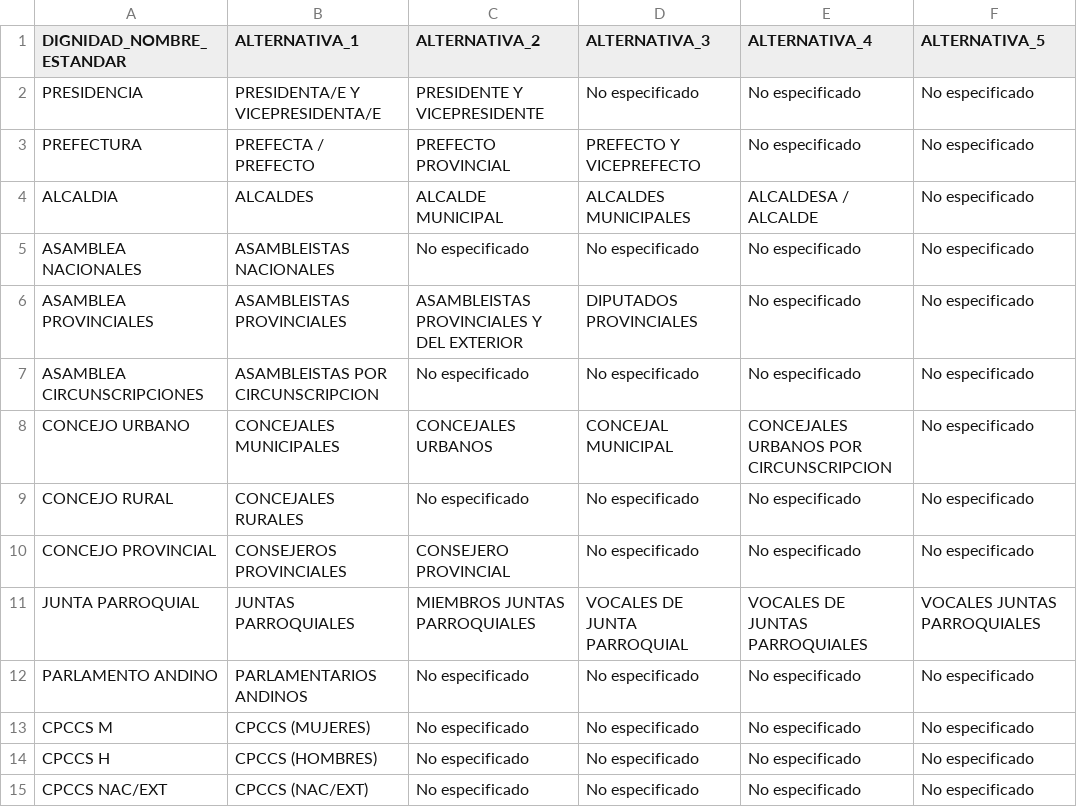
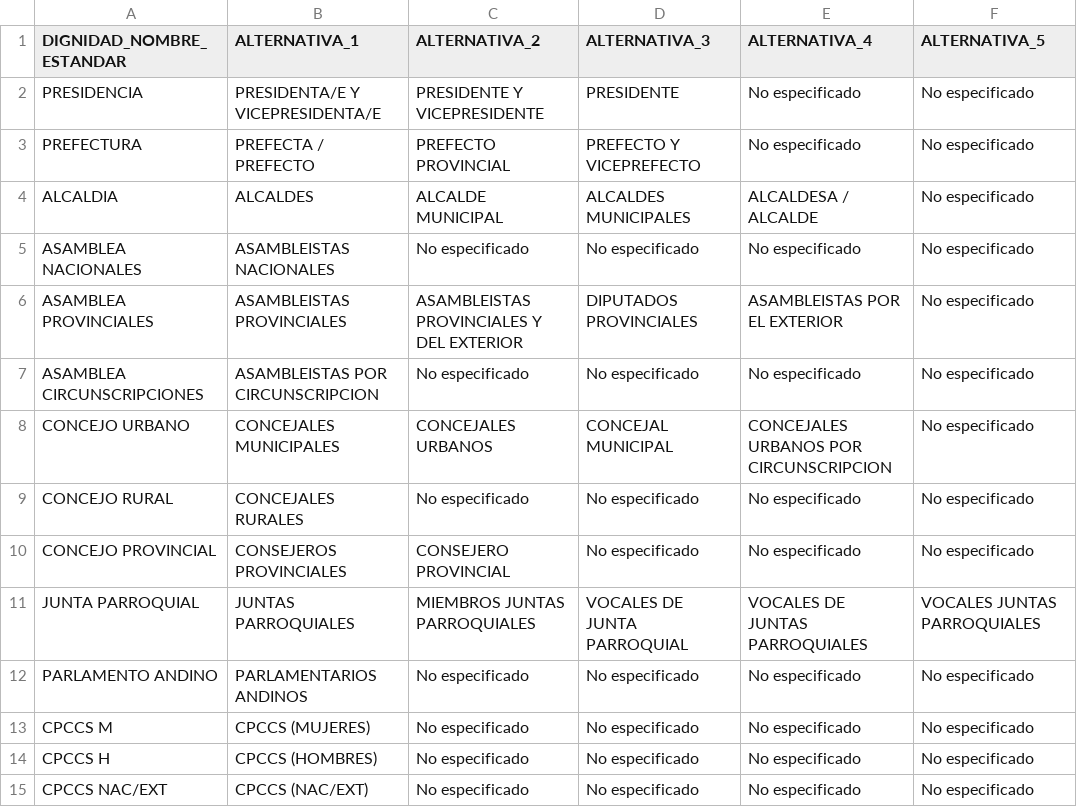
Before and after one commit to kris-aid/ELECU, a CSV file: src/open_elec/data/Codigos_estandar/dignidades/equivalencias_dignidades.csv, drawn as a sheet.

```diff
--- a/src/open_elec/data/Codigos_estandar/dignidades/equivalencias_dignidades.csv
+++ b/src/open_elec/data/Codigos_estandar/dignidades/equivalencias_dignidades.csv
@@ -1,3 +1,3 @@
 DIGNIDAD_NOMBRE_ESTANDAR,ALTERNATIVA_1,ALTERNATIVA_2,ALTERNATIVA_3,ALTERNATIVA_4,ALTERNATIVA_5
-PRESIDENCIA,PRESIDENTA/E Y VICEPRESIDENTA/E,PRESIDENTE Y VICEPRESIDENTE,No especificado,No especificado,No especificado
+PRESIDENCIA,PRESIDENTA/E Y VICEPRESIDENTA/E,PRESIDENTE Y VICEPRESIDENTE,PRESIDENTE,No especificado,No especificado
 PREFECTURA,PREFECTA / PREFECTO,PREFECTO PROVINCIAL,PREFECTO Y VICEPREFECTO,No especificado,No especificado
@@ -5,3 +5,3 @@ ALCALDIA,ALCALDES,ALCALDE MUNICIPAL,ALCALDES MUNICIPALES,ALCALDESA / ALCALDE,No
 ASAMBLEA NACIONALES,ASAMBLEISTAS NACIONALES,No especificado,No especificado,No especificado,No especificado
-ASAMBLEA PROVINCIALES,ASAMBLEISTAS PROVINCIALES,ASAMBLEISTAS PROVINCIALES Y DEL EXTERIOR,DIPUTADOS PROVINCIALES,No especificado,No especificado
+ASAMBLEA PROVINCIALES,ASAMBLEISTAS PROVINCIALES,ASAMBLEISTAS PROVINCIALES Y DEL EXTERIOR,DIPUTADOS PROVINCIALES,ASAMBLEISTAS POR EL EXTERIOR,No especificado
 ASAMBLEA CIRCUNSCRIPCIONES,ASAMBLEISTAS POR CIRCUNSCRIPCION,No especificado,No especificado,No especificado,No especificado
```
Also changed, not shown: src/open_elec/data/Codigos_estandar/parroquias/std_parroquias.csv.
